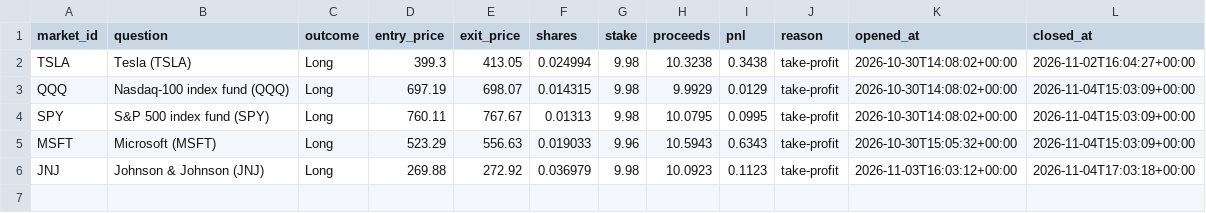
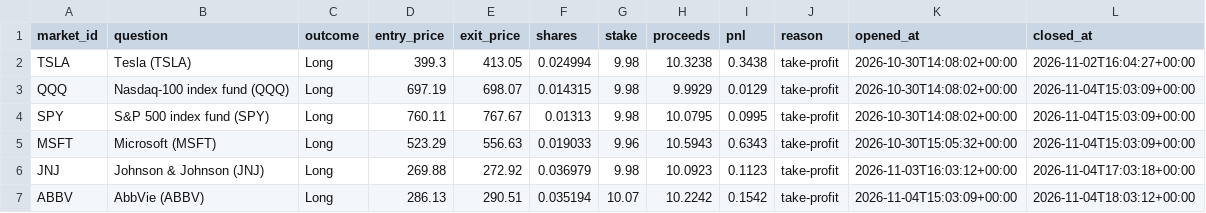
Before and after one commit to kwameasiaw/Claude-Cloud, a CSV file: stocks_journal.csv, drawn as a sheet; the diff names each change by its address in the sheet, - before the commit and + after, or states it on an @@ line.

```diff
--- a/stocks_journal.csv
+++ b/stocks_journal.csv
+row 7: ABBV | AbbVie (ABBV) | Long | 286.13 | 290.51 | 0.035194 | 10.07 | 10.2242 | 0.1542 | take-profit | 2026-11-04T15:03:09+00:00 | 2026-11-04T18:03:12+00:00
```
Also changed, not shown: 6 other files.
